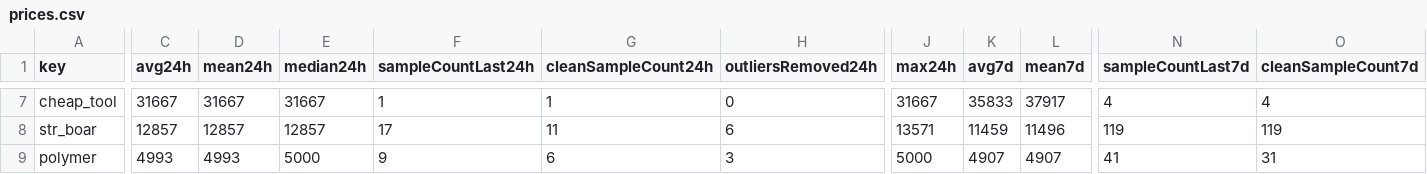
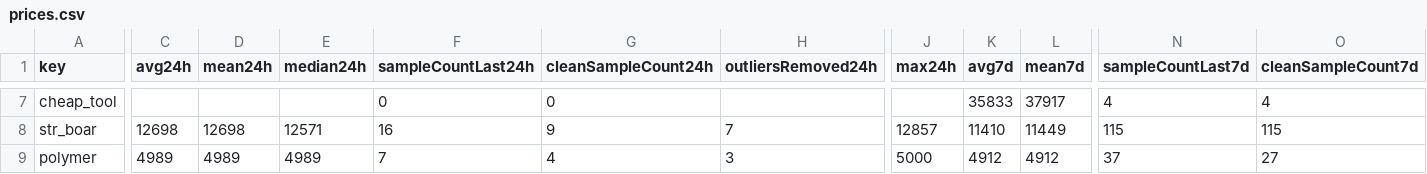
Before and after one commit to 4bidden-knowledge/Stalcrafter-X, a CSV file: prices.csv, drawn as a sheet; only a part is shown, gaps mark what is left out; the diff covers the shown part only; the diff names each change by its address in the sheet, - before the commit and + after, or states it on an @@ line.

```diff
--- a/prices.csv
+++ b/prices.csv
-C7 (avg24h): 31667
+C7 (avg24h): (empty)
-D7 (mean24h): 31667
+D7 (mean24h): (empty)
-E7 (median24h): 31667
+E7 (median24h): (empty)
-F7 (sampleCountLast24h): 1
+F7 (sampleCountLast24h): 0
-G7 (cleanSampleCount24h): 1
+G7 (cleanSampleCount24h): 0
-H7 (outliersRemoved24h): 0
+H7 (outliersRemoved24h): (empty)
-J7 (max24h): 31667
+J7 (max24h): (empty)
-C8 (avg24h): 12857
+C8 (avg24h): 12698
-D8 (mean24h): 12857
+D8 (mean24h): 12698
-E8 (median24h): 12857
+E8 (median24h): 12571
-F8 (sampleCountLast24h): 17
+F8 (sampleCountLast24h): 16
-G8 (cleanSampleCount24h): 11
+G8 (cleanSampleCount24h): 9
-H8 (outliersRemoved24h): 6
+H8 (outliersRemoved24h): 7
-J8 (max24h): 13571
+J8 (max24h): 12857
-K8 (avg7d): 11459
+K8 (avg7d): 11410
-L8 (mean7d): 11496
+L8 (mean7d): 11449
-N8 (sampleCountLast7d): 119
+N8 (sampleCountLast7d): 115
-O8 (cleanSampleCount7d): 119
+O8 (cleanSampleCount7d): 115
-C9 (avg24h): 4993
+C9 (avg24h): 4989
-D9 (mean24h): 4993
+D9 (mean24h): 4989
-E9 (median24h): 5000
+E9 (median24h): 4989
-F9 (sampleCountLast24h): 9
+F9 (sampleCountLast24h): 7
-G9 (cleanSampleCount24h): 6
+G9 (cleanSampleCount24h): 4
-K9 (avg7d): 4907
+K9 (avg7d): 4912
-L9 (mean7d): 4907
+L9 (mean7d): 4912
-N9 (sampleCountLast7d): 41
+N9 (sampleCountLast7d): 37
-O9 (cleanSampleCount7d): 31
+O9 (cleanSampleCount7d): 27
```
Also changed, not shown: 82 edited cells elsewhere in this file, 2 other files.
